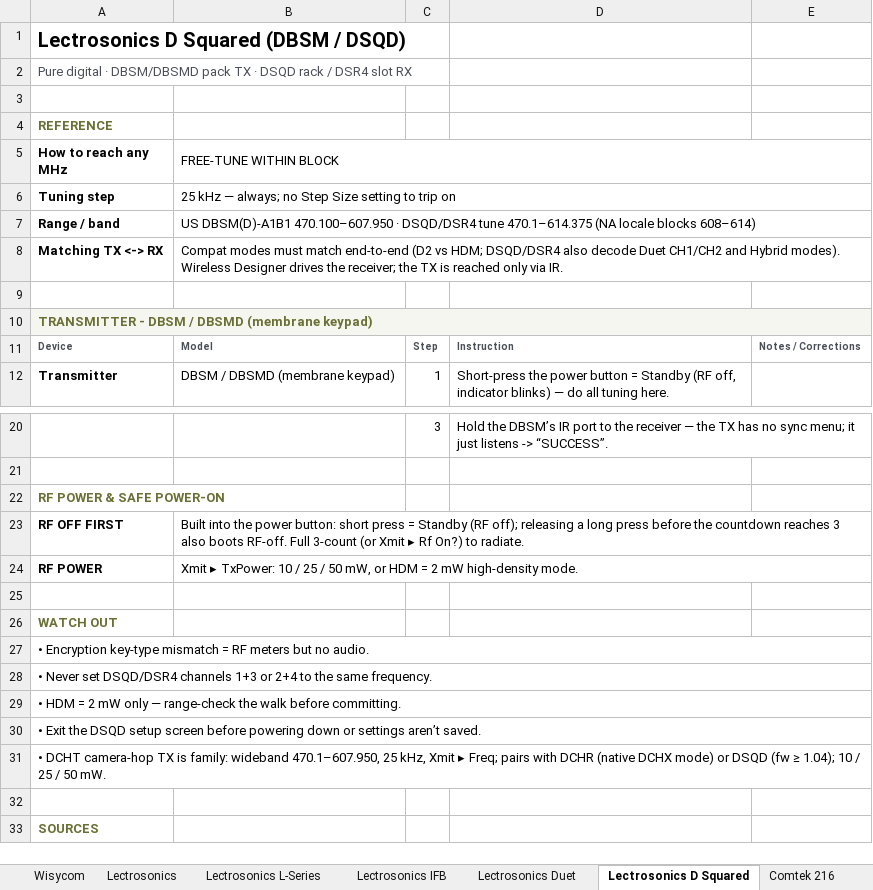
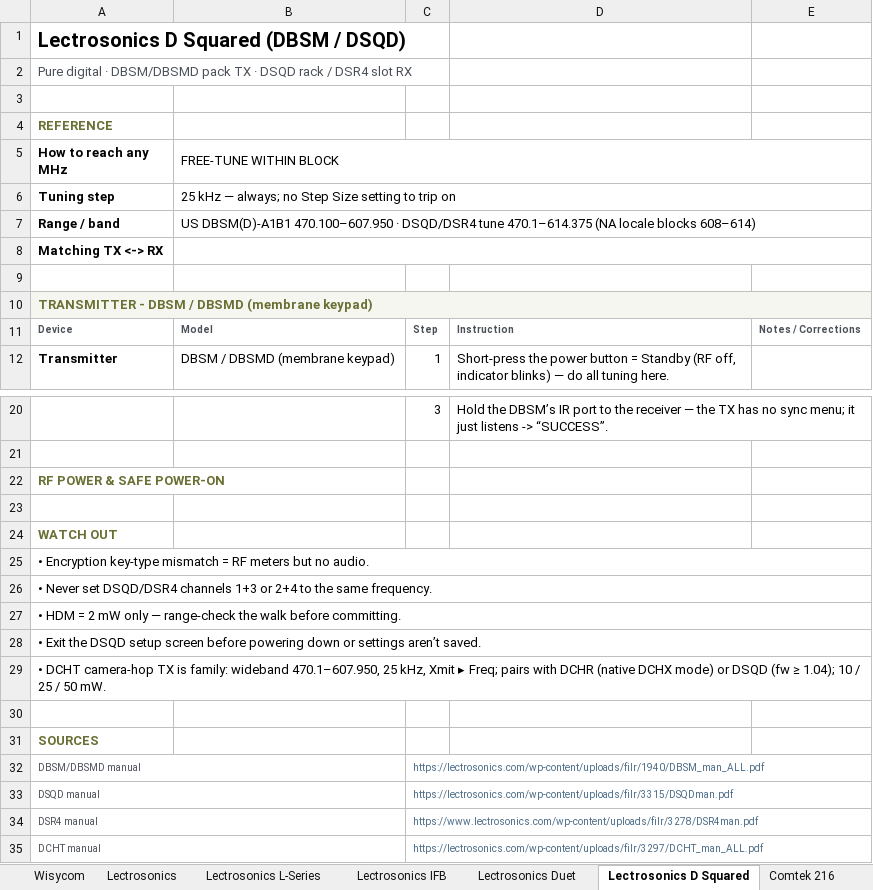
Before and after one commit to wcolding/quick-dial-cards, an Excel workbook: quick-dial-cards-editable.xlsx, sheet Lectrosonics D Squared, drawn as a sheet; only a part is shown, gaps mark what is left out; values as stored, in another font and other column widths than the file's, no borders; removed rows and columns are numbered as before the commit, all else as after; the diff names each change by its address in the sheet, - before the commit and + after, or states it on an @@ line.

```diff
--- a/quick-dial-cards-editable.xlsx (sheet Lectrosonics D Squared)
+++ b/quick-dial-cards-editable.xlsx (sheet Lectrosonics D Squared)
-B8 (FREE-TUNE WITHIN BLOCK): Compat modes must match end-to-end (D2 vs HDM; DSQD/DSR4 also decode Duet CH1/CH2 and Hybrid modes). Wireless Designer drives the receiver; the TX is reached only via IR.
+B8 (FREE-TUNE WITHIN BLOCK): (empty)
-row 23: RF OFF FIRST | Built into the power button: short press = Standby (RF off); releasing a long press before the countdown reaches 3 also boots RF-off. Full 3-count (or Xmit ▸ Rf On?) to radiate.
-row 24: RF POWER | Xmit ▸ TxPower: 10 / 25 / 50 mW, or HDM = 2 mW high-density mode.
+row 32: DBSM/DBSMD manual |  | https://lectrosonics.com/wp-content/uploads/filr/1940/DBSM_man_ALL.pdf
+row 33: DSQD manual |  | https://lectrosonics.com/wp-content/uploads/filr/3315/DSQDman.pdf
+row 34: DSR4 manual |  | https://www.lectrosonics.com/wp-content/uploads/filr/3278/DSR4man.pdf
+row 35: DCHT manual |  | https://lectrosonics.com/wp-content/uploads/filr/3297/DCHT_man_ALL.pdf
```
Also changed, not shown: sheet Teradek, sheet Sennheiser EW-DX, sheet Sony UWP-D, sheet Sennheiser ew G3-G4, sheet Lectrosonics L-Series, sheet Lectrosonics Duet, 18 more sheets, 3 other files.
